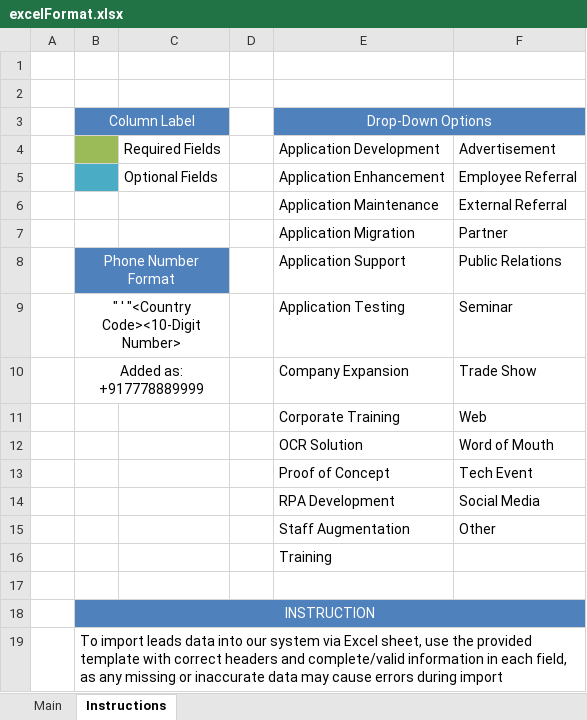
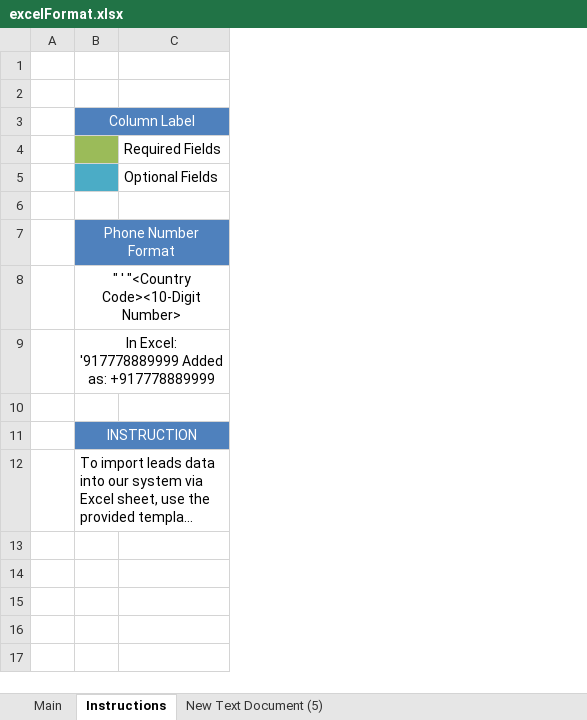
Before and after one commit to sanket8598/CRM-APP, an Excel workbook: src/main/resources/excelFormat.xlsx, sheet Instructions, drawn as a sheet; long unchanged cells end in …; values as stored, in another font and other column widths than the file's, no borders; removed rows and columns are numbered as before the commit, all else as after; the diff names each change by its address in the sheet, - before the commit and + after, or states it on an @@ line.

Commit message:
Changes done for the Upnext and Excel File validattion.

```diff
--- a/src/main/resources/excelFormat.xlsx (sheet Instructions)
+++ b/src/main/resources/excelFormat.xlsx (sheet Instructions)
+sheet tab: New Text Document (5)
-column D, empty
-column E, rows 3-6: Drop-Down Options | Application Development | Application Enhancement | Application Maintenance; rows 8-10: Application Support | Application Testing | Company Expansion
-column F, rows 4-6: Advertisement | Employee Referral | External Referral; rows 8-10: Public Relations | Seminar | Trade Show
-row 6:  |  |  |  | Application Maintenance | External Referral
+row 6: (empty)
-row 7:  |  |  |  | Application Migration | Partner
-B9: Added as: +917778889999
+B9: In Excel: '917778889999 Added as: +917778889999
-row 11:  |  |  |  | Corporate Training | Web
-row 12:  |  |  |  | OCR Solution | Word of Mouth
-row 13:  |  |  |  | Proof of Concept | Tech Event
-row 14:  |  |  |  | RPA Development | Social Media
-row 15:  |  |  |  | Staff Augmentation | Other
-row 16:  |  |  |  | Training
```
Also changed, not shown: sheet Main, 6 other files.
